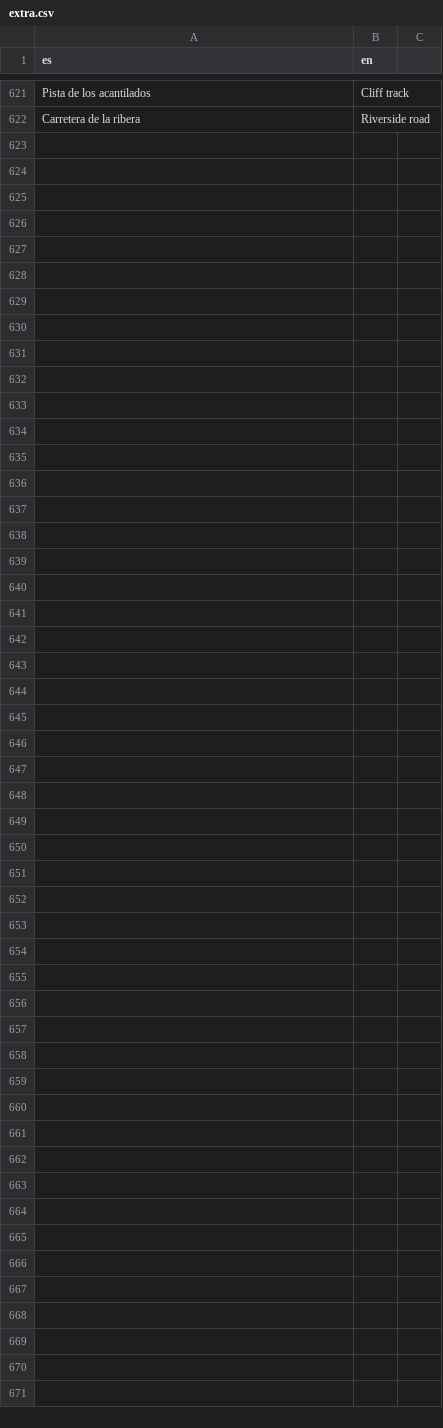
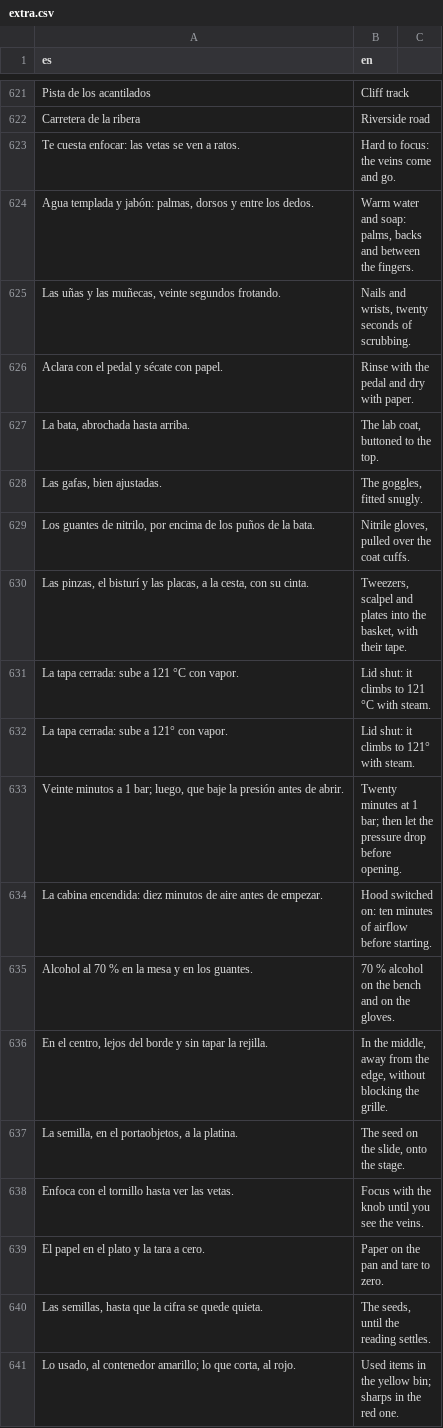
Before and after one commit to u0921985828-arch/Strainmon, a CSV file: ribera-verde/godot/i18n/partes/extra.csv, drawn as a sheet; only a part is shown, gaps mark what is left out; the diff covers the shown part only.

```diff
--- a/ribera-verde/godot/i18n/partes/extra.csv
+++ b/ribera-verde/godot/i18n/partes/extra.csv
@@ -640 +640,20 @@ Pista de los acantilados,Cliff track
 Carretera de la ribera,Riverside road
+Te cuesta enfocar: las vetas se ven a ratos.,Hard to focus: the veins come and go.
+"Agua templada y jabón: palmas, dorsos y entre los dedos.","Warm water and soap: palms, backs and between the fingers."
+"Las uñas y las muñecas, veinte segundos frotando.","Nails and wrists, twenty seconds of scrubbing."
+Aclara con el pedal y sécate con papel.,Rinse with the pedal and dry with paper.
+"La bata, abrochada hasta arriba.","The lab coat, buttoned to the top."
+"Las gafas, bien ajustadas.","The goggles, fitted snugly."
+"Los guantes de nitrilo, por encima de los puños de la bata.","Nitrile gloves, pulled over the coat cuffs."
+"Las pinzas, el bisturí y las placas, a la cesta, con su cinta.","Tweezers, scalpel and plates into the basket, with their tape."
+La tapa cerrada: sube a 121 °C con vapor.,Lid shut: it climbs to 121 °C with steam.
+La tapa cerrada: sube a 121° con vapor.,Lid shut: it climbs to 121° with steam.
+"Veinte minutos a 1 bar; luego, que baje la presión antes de abrir.",Twenty minutes at 1 bar; then let the pressure drop before opening.
+La cabina encendida: diez minutos de aire antes de empezar.,Hood switched on: ten minutes of airflow before starting.
+Alcohol al 70 % en la mesa y en los guantes.,70 % alcohol on the bench and on the gloves.
+"En el centro, lejos del borde y sin tapar la rejilla.","In the middle, away from the edge, without blocking the grille."
+"La semilla, en el portaobjetos, a la platina.","The seed on the slide, onto the stage."
+Enfoca con el tornillo hasta ver las vetas.,Focus with the knob until you see the veins.
+El papel en el plato y la tara a cero.,Paper on the pan and tare to zero.
+"Las semillas, hasta que la cifra se quede quieta.","The seeds, until the reading settles."
+"Lo usado, al contenedor amarillo; lo que corta, al rojo.",Used items in the yellow bin; sharps in the red one.
```
Also changed, not shown: 18 added rows, 1 removed row and 2 edited cells elsewhere in this file, ribera-verde/godot/i18n/strings.csv, 17 other files.
